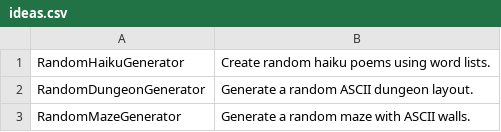
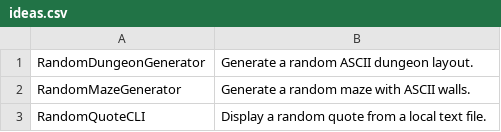
Before and after one commit to TheTrueProblematic/EndlessProjects, a CSV file: ideas.csv, drawn as a sheet; only a part is shown; the shorter side is filled out with more unchanged rows; the diff names each change by its address in the sheet, - before the commit and + after, or states it on an @@ line.

```diff
--- a/ideas.csv
+++ b/ideas.csv
-row 1: RandomHaikuGenerator | Create random haiku poems using word lists.
```
Also changed, not shown: 1 other file.
